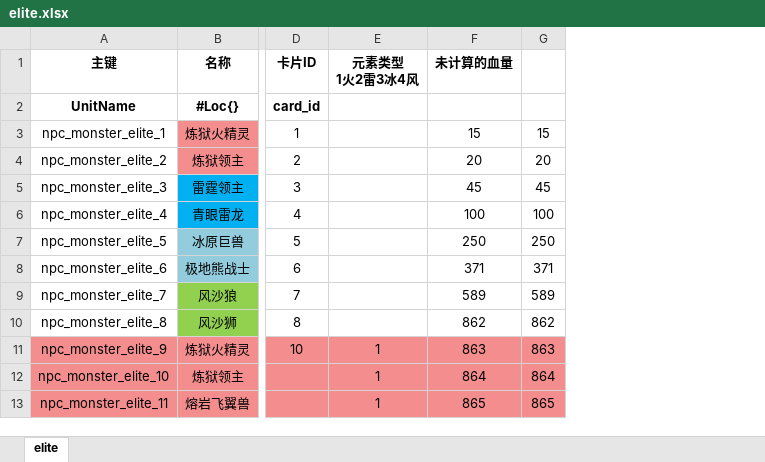
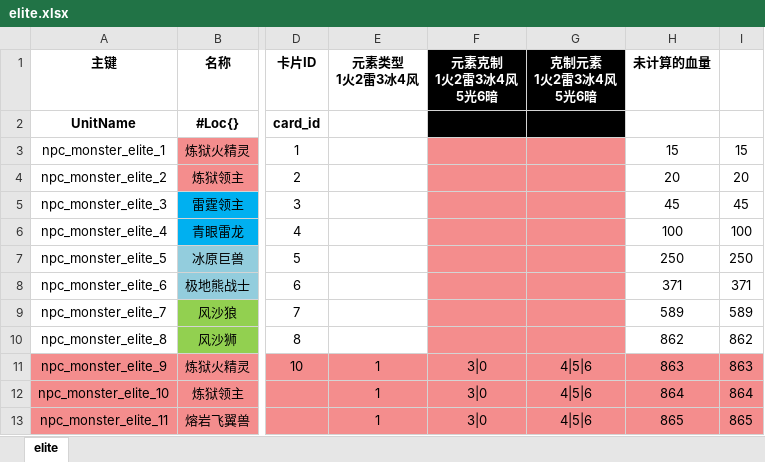
Before and after one commit to YPYT1/nobody, an Excel workbook: excels/units/monster/elite.xlsx, sheet elite, drawn as a sheet; only a part is shown, gaps mark what is left out; values as stored, in another font and other column widths than the file's, no borders; conditional formats not drawn; the diff names each change by its address in the sheet, - before the commit and + after, or states it on an @@ line.

```diff
--- a/excels/units/monster/elite.xlsx (sheet elite)
+++ b/excels/units/monster/elite.xlsx (sheet elite)
+column F (元素克制 1火2雷3冰4风 5光6暗), rows 11-13: all 3|0
+column G (克制元素 1火2雷3冰4风 5光6暗), rows 11-13: all 4|5|6
```
Also changed, not shown: formulas that keep their value, excels/units/monster/boss.xlsx, excels/units/monster/normal.xlsx.
